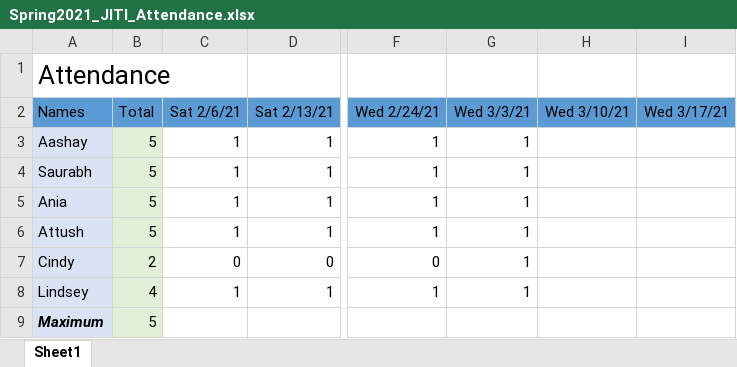
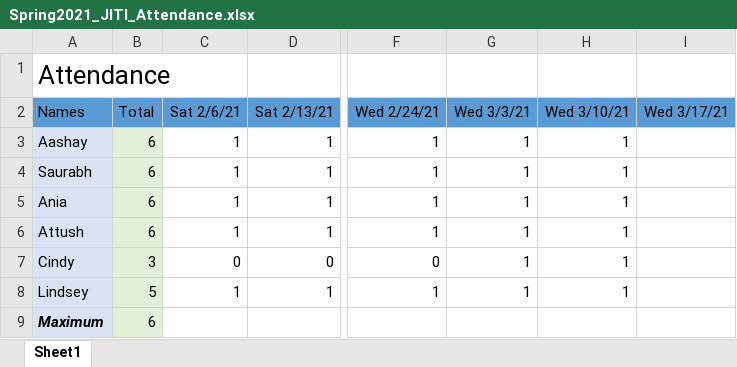
Before and after one commit to nganediwal/Data-Driven-Education-VIP, an Excel workbook: attendance/Spring2021_JITI_Attendance.xlsx, sheet Sheet1, drawn as a sheet; only a part is shown, gaps mark what is left out; values as stored, in another font and other column widths than the file's, no borders; the diff names each change by its address in the sheet, - before the commit and + after, or states it on an @@ line.

Commit message:
Added Journals, Added attendance

```diff
--- a/attendance/Spring2021_JITI_Attendance.xlsx (sheet Sheet1)
+++ b/attendance/Spring2021_JITI_Attendance.xlsx (sheet Sheet1)
-B3:B6 (Total): 5
+B3:B6 (Total): 6
-H3:H8 (Wed 3/10/21): (empty)
+H3:H8 (Wed 3/10/21): 1
-B7 (Total): 2
+B7 (Total): 3
-B8 (Total): 4
+B8 (Total): 5
-B9 (Total): 5
+B9 (Total): 6
```
Also changed, not shown: 1 other file.
